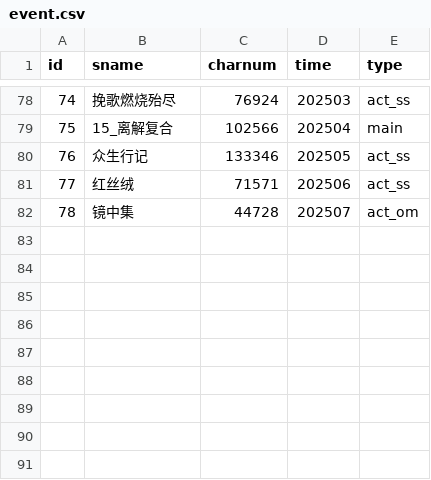
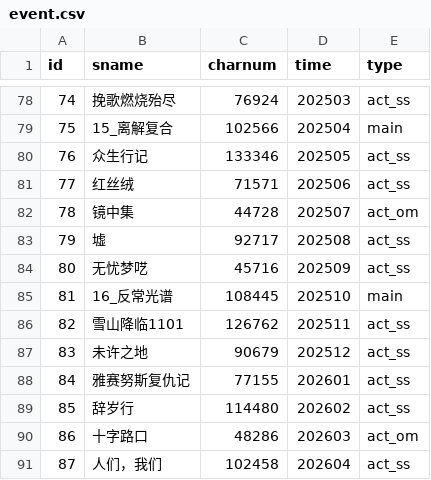
Before and after one commit to zhxyxxx/arknights-toolbox, a CSV file: resource/event.csv, drawn as a sheet; only a part is shown, gaps mark what is left out; the diff names each change by its address in the sheet, - before the commit and + after, or states it on an @@ line.

Commit message:
backup csv data

```diff
--- a/resource/event.csv
+++ b/resource/event.csv
+row 83: 79 | 墟 | 92717 | 202508 | act_ss
+row 84: 80 | 无忧梦呓 | 45716 | 202509 | act_ss
+row 85: 81 | 16_反常光谱 | 108445 | 202510 | main
+row 86: 82 | 雪山降临1101 | 126762 | 202511 | act_ss
+row 87: 83 | 未许之地 | 90679 | 202512 | act_ss
+row 88: 84 | 雅赛努斯复仇记 | 77155 | 202601 | act_ss
+row 89: 85 | 辞岁行 | 114480 | 202602 | act_ss
+row 90: 86 | 十字路口 | 48286 | 202603 | act_om
+row 91: 87 | 人们，我们 | 102458 | 202604 | act_ss
```
Also changed, not shown: resource/elite_data.csv, 1 other file.
